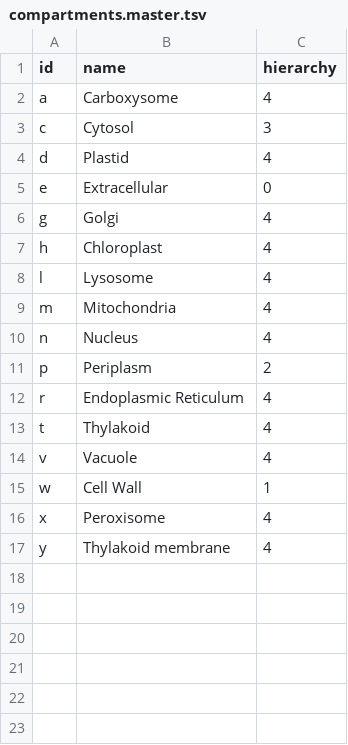
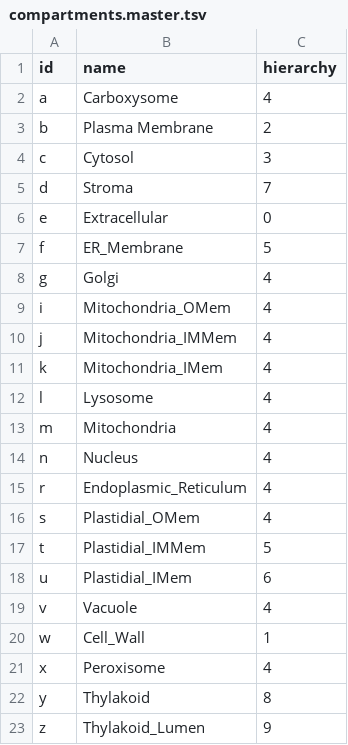
Before and after one commit to ModelSEED/ModelSEEDDatabase, a TSV file: Biochemistry/compartments.master.tsv, drawn as a sheet.

Commit message:
Adding folate transporters to master biochemistry

```diff
--- a/Biochemistry/compartments.master.tsv
+++ b/Biochemistry/compartments.master.tsv
@@ -2,7 +2,11 @@ id	name	hierarchy
 a	Carboxysome	4
+b	Plasma Membrane	2
 c	Cytosol	3
-d	Plastid	4
+d	Stroma	7
 e	Extracellular	0
+f	ER_Membrane	5
 g	Golgi	4
-h	Chloroplast	4
+i	Mitochondria_OMem	4
+j	Mitochondria_IMMem	4
+k	Mitochondria_IMem	4
 l	Lysosome	4
@@ -10,8 +14,10 @@ m	Mitochondria	4
 n	Nucleus	4
-p	Periplasm	2
-r	Endoplasmic Reticulum	4
-t	Thylakoid	4
+r	Endoplasmic_Reticulum	4
+s	Plastidial_OMem	4
+t	Plastidial_IMMem	5
+u	Plastidial_IMem	6
 v	Vacuole	4
-w	Cell Wall	1
+w	Cell_Wall	1
 x	Peroxisome	4
-y	Thylakoid membrane	4
+y	Thylakoid	8
+z	Thylakoid_Lumen	9
```
Also changed, not shown: scripts/Transport_Main_Compartment_Translation.tsv.
